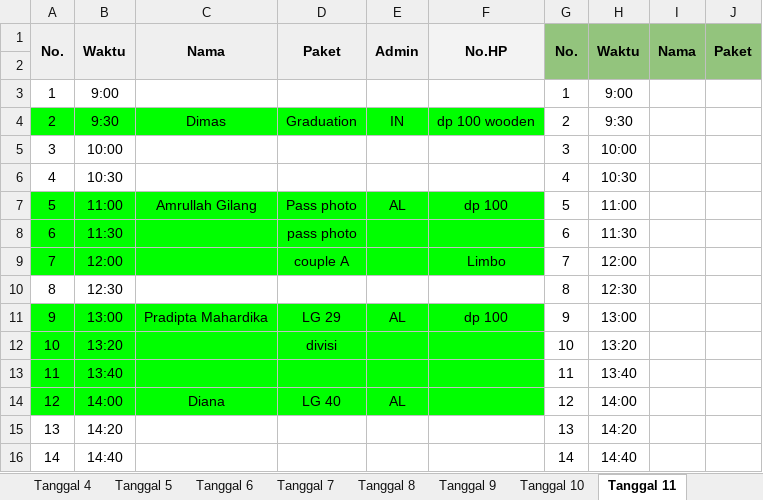
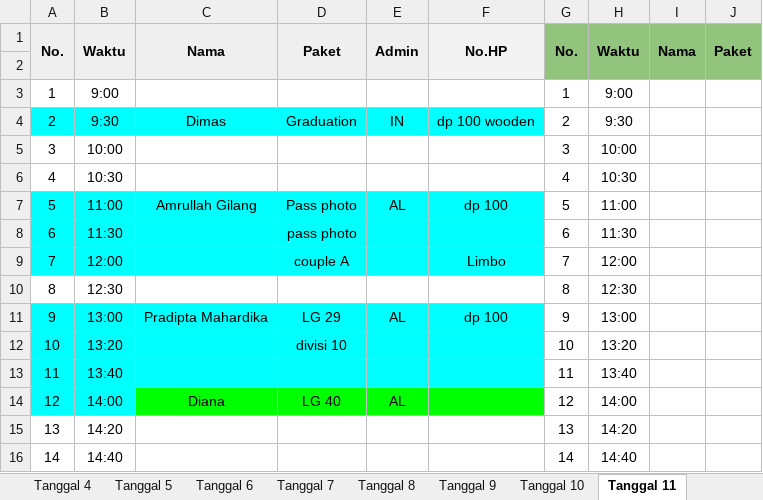
Before and after one commit to whynunuu/FoxeStudio, an Excel workbook: file2_okt.xlsx, sheet Tanggal 11, drawn as a sheet; only a part is shown; values as stored, in another font and other column widths than the file's, no borders; charts and pictures not drawn; the diff names each change by its address in the sheet, - before the commit and + after, or states it on an @@ line.

```diff
--- a/file2_okt.xlsx (sheet Tanggal 11)
+++ b/file2_okt.xlsx (sheet Tanggal 11)
-A4:F4 fill: #00FF00
+A4:F4 fill: #00FFFF
-A7:F9 fill: #00FF00
+A7:F9 fill: #00FFFF
-A11:F13 fill: #00FF00
+A11:F13 fill: #00FFFF
-D12: divisi
+D12: divisi 10
-A14:B14 fill: #00FF00
+A14:B14 fill: #00FFFF
```
Also changed, not shown: sheet Tanggal 12, sheet Tanggal 16, file1_okt.xlsm, file2.xlsx, 3 other files.
